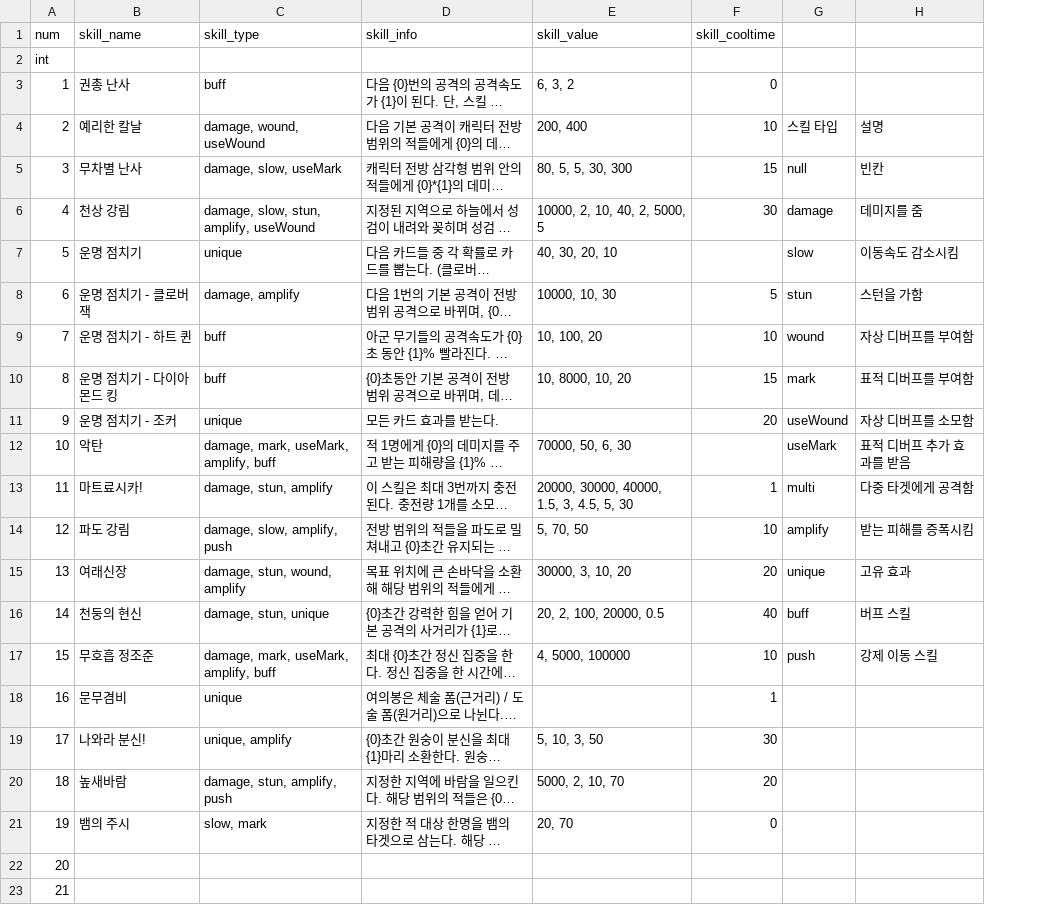
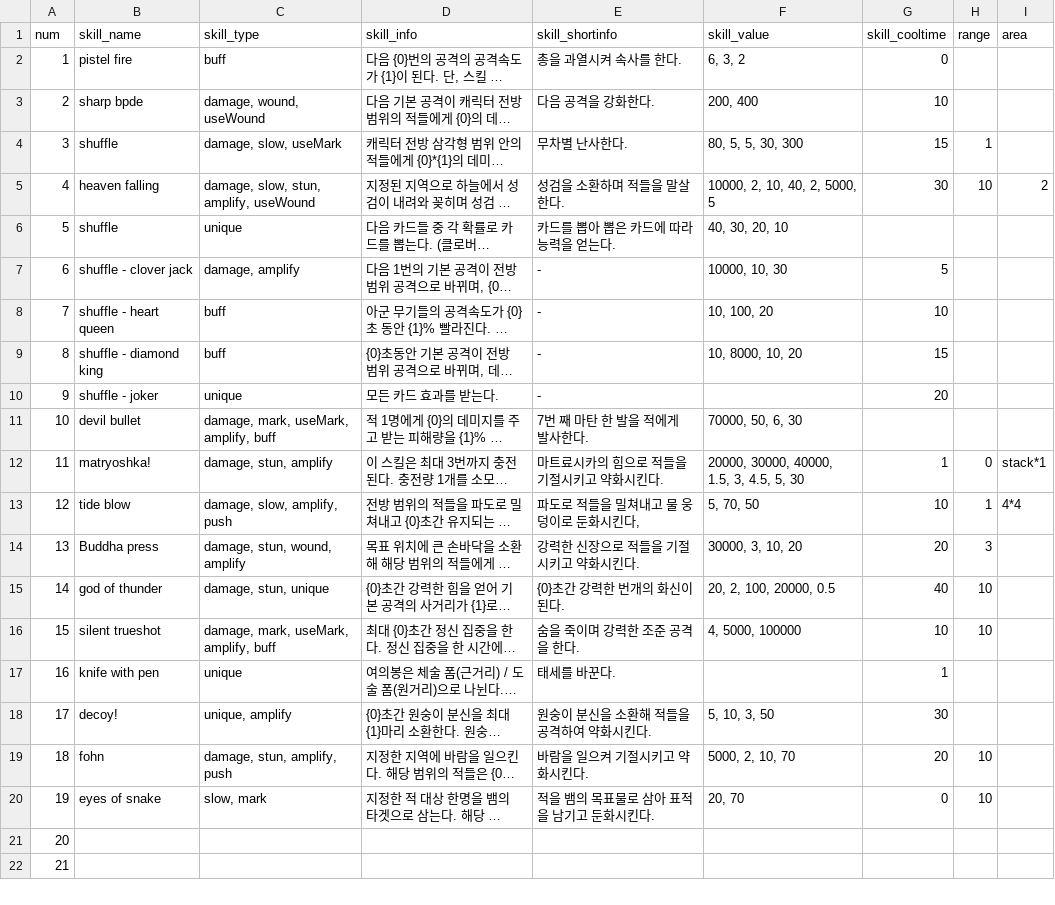
Before and after one commit to Famec7/WRD, a CSV file: Assets/Resources/DataTable/Skill/ActiveSkillData.csv, drawn as a sheet; only a part is shown; long unchanged cells end in …; removed rows and columns are numbered as before the commit, all else as after; the diff names each change by its address in the sheet, - before the commit and + after, or states it on an @@ line.

```diff
--- a/Assets/Resources/DataTable/Skill/ActiveSkillData.csv
+++ b/Assets/Resources/DataTable/Skill/ActiveSkillData.csv
+column E (skill_shortinfo), rows 2-20: 총을 과열시켜 속사를 한다. | 다음 공격을 강화한다. | 무차별 난사한다. | 성검을 소환하며 적들을 말살한다. | 카드를 뽑아 뽑은 카드에 따라 능력을 얻는다. | - | - | - | - | 7번 째 마탄 한 발을 적에게 발사한다. | 마트료시카의 힘으로 적들을 기절시키고 약화시킨다. | 파도로 적들을 밀쳐내고 물 웅덩이로 둔화시킨다, | 강력한 신장으로 적들을 기절시키고 약화시킨다. | {0}초간 강력한 번개의 화신이 된다. | 숨을 죽이며 강력한 조준 공격을 한다. | 태세를 바꾼다. | 원숭이 분신을 소환해 적들을 공격하여 약화시킨다. | 바람을 일으켜 기절시키고 약화시킨다. | 적을 뱀의 목표물로 삼아 표적을 남기고 둔화시킨다.
-column G, rows 4-17: 스킬 타입 | null | damage | slow | stun | wound | mark | useWound | useMark | multi | amplify | unique | buff | push
-column H, rows 4-17: 설명 | 빈칸 | 데미지를 줌 | 이동속도 감소시킴 | 스턴을 가함 | 자상 디버프를 부여함 | 표적 디버프를 부여함 | 자상 디버프를 소모함 | 표적 디버프 추가 효과를 받음 | 다중 타겟에게 공격함 | 받는 피해를 증폭시킴 | 고유 효과 | 버프 스킬 | 강제 이동 스킬
+column H (range), rows 4-20: 1 | 10 |  |  |  |  |  |  | 0 | 1 | 3 | 10 | 10 |  |  | 10 | 10
+column I (area), rows 5-13: 2 |  |  |  |  |  |  | stack*1 | 4*4
-row 2: int
-B2 (skill_name): 권총 난사
+B2 (skill_name): pistel fire
-B3 (skill_name): 예리한 칼날
+B3 (skill_name): sharp bpde
-B4 (skill_name): 무차별 난사
+B4 (skill_name): shuffle
-B5 (skill_name): 천상 강림
+B5 (skill_name): heaven falling
-B6 (skill_name): 운명 점치기
+B6 (skill_name): shuffle
-B7 (skill_name): 운명 점치기 - 클로버 잭
+B7 (skill_name): shuffle - clover jack
-B8 (skill_name): 운명 점치기 - 하트 퀸
+B8 (skill_name): shuffle - heart queen
-B9 (skill_name): 운명 점치기 - 다이아몬드 킹
+B9 (skill_name): shuffle - diamond king
-B10 (skill_name): 운명 점치기 - 조커
+B10 (skill_name): shuffle - joker
-B11 (skill_name): 악탄
+B11 (skill_name): devil bullet
-B12 (skill_name): 마트료시카!
+B12 (skill_name): matryoshka!
-B13 (skill_name): 파도 강림
+B13 (skill_name): tide blow
-B14 (skill_name): 여래신장
+B14 (skill_name): Buddha press
-B15 (skill_name): 천둥의 현신
+B15 (skill_name): god of thunder
-B16 (skill_name): 무호흡 정조준
+B16 (skill_name): silent trueshot
-B17 (skill_name): 문무겸비
+B17 (skill_name): knife with pen
-B18 (skill_name): 나와라 분신!
+B18 (skill_name): decoy!
-B19 (skill_name): 높새바람
+B19 (skill_name): fohn
-B20 (skill_name): 뱀의 주시
+B20 (skill_name): eyes of snake
```
Also changed, not shown: Assets/Resources/DataTable/Skill/PassiveSkillData.CSV, Assets/Resources/Weapon.csv, 26 other files.
